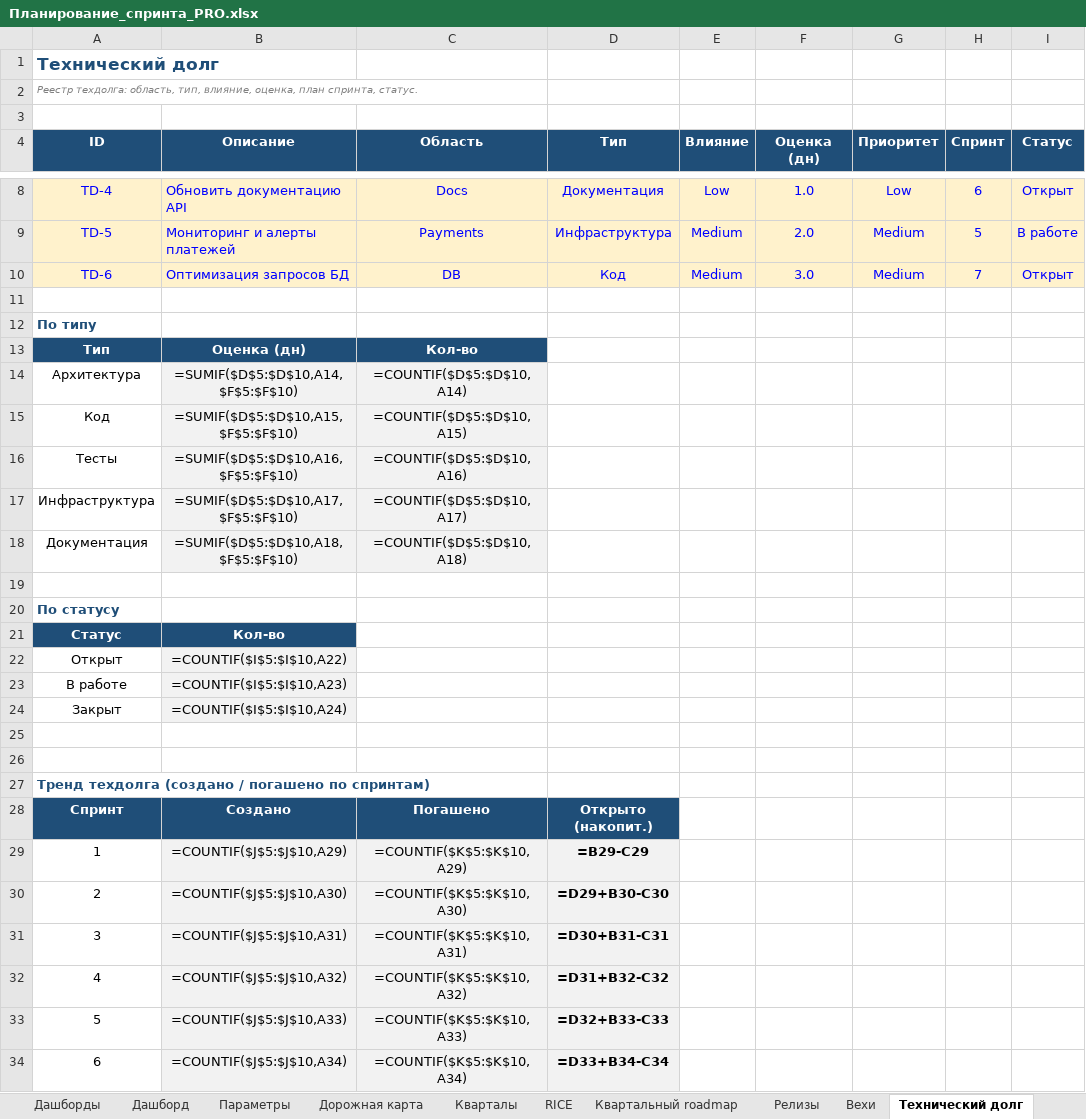
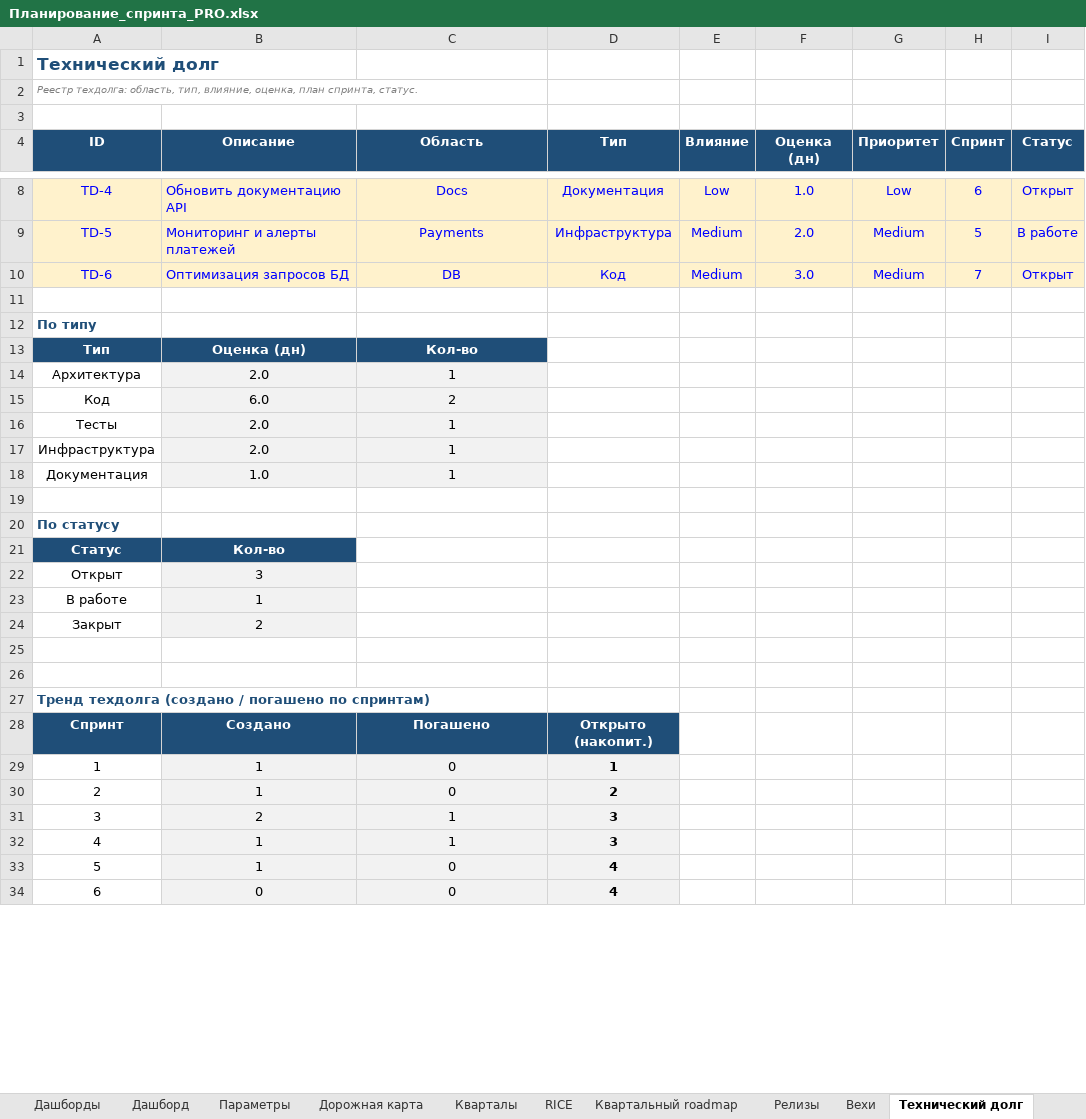
Before and after one commit to neoandrey1985/Planirovanie, an Excel workbook: Планирование_спринта_PRO.xlsx, sheet Технический долг, drawn as a sheet; only a part is shown, gaps mark what is left out; values as stored, in another font and other column widths than the file's, no borders; formulas without a stored value are shown as written; charts and pictures not drawn; the diff covers the shown part only; the diff names each change by its address in the sheet, - before the commit and + after, or states it on an @@ line.

```diff
--- a/Планирование_спринта_PRO.xlsx (sheet Технический долг)
+++ b/Планирование_спринта_PRO.xlsx (sheet Технический долг)
-B14 (Описание): =SUMIF($D$5:$D$10,A14,$F$5:$F$10)
+B14 (Описание): 2.0
-C14 (Область): =COUNTIF($D$5:$D$10,A14)
+C14 (Область): 1
-B15 (Описание): =SUMIF($D$5:$D$10,A15,$F$5:$F$10)
+B15 (Описание): 6.0
-C15 (Область): =COUNTIF($D$5:$D$10,A15)
+C15 (Область): 2
-B16 (Описание): =SUMIF($D$5:$D$10,A16,$F$5:$F$10)
+B16 (Описание): 2.0
-C16 (Область): =COUNTIF($D$5:$D$10,A16)
+C16 (Область): 1
-B17 (Описание): =SUMIF($D$5:$D$10,A17,$F$5:$F$10)
+B17 (Описание): 2.0
-C17 (Область): =COUNTIF($D$5:$D$10,A17)
+C17 (Область): 1
-B18 (Описание): =SUMIF($D$5:$D$10,A18,$F$5:$F$10)
+B18 (Описание): 1.0
-C18 (Область): =COUNTIF($D$5:$D$10,A18)
+C18 (Область): 1
-B22 (Описание): =COUNTIF($I$5:$I$10,A22)
+B22 (Описание): 3
-B23 (Описание): =COUNTIF($I$5:$I$10,A23)
+B23 (Описание): 1
-B24 (Описание): =COUNTIF($I$5:$I$10,A24)
+B24 (Описание): 2
-B29 (Описание): =COUNTIF($J$5:$J$10,A29)
+B29 (Описание): 1
-C29 (Область): =COUNTIF($K$5:$K$10,A29)
+C29 (Область): 0
-D29 (Тип): =B29-C29
+D29 (Тип): 1
-B30 (Описание): =COUNTIF($J$5:$J$10,A30)
+B30 (Описание): 1
-C30 (Область): =COUNTIF($K$5:$K$10,A30)
+C30 (Область): 0
-D30 (Тип): =D29+B30-C30
+D30 (Тип): 2
-B31 (Описание): =COUNTIF($J$5:$J$10,A31)
+B31 (Описание): 2
-C31 (Область): =COUNTIF($K$5:$K$10,A31)
+C31 (Область): 1
-D31 (Тип): =D30+B31-C31
+D31 (Тип): 3
-B32 (Описание): =COUNTIF($J$5:$J$10,A32)
+B32 (Описание): 1
-C32 (Область): =COUNTIF($K$5:$K$10,A32)
+C32 (Область): 1
-D32 (Тип): =D31+B32-C32
+D32 (Тип): 3
-B33 (Описание): =COUNTIF($J$5:$J$10,A33)
+B33 (Описание): 1
-C33 (Область): =COUNTIF($K$5:$K$10,A33)
+C33 (Область): 0
-D33 (Тип): =D32+B33-C33
+D33 (Тип): 4
-B34 (Описание): =COUNTIF($J$5:$J$10,A34)
+B34 (Описание): 0
-C34 (Область): =COUNTIF($K$5:$K$10,A34)
+C34 (Область): 0
-D34 (Тип): =D33+B34-C34
+D34 (Тип): 4
```
Also changed, not shown: 15 edited cells elsewhere in this sheet, sheet Гант, sheet Дорожная карта, sheet Капасити, sheet Бэклог, sheet Cycle time, sheet Time to Market, 21 more sheets, hidden cells, charts or pictures, 1 other file.
